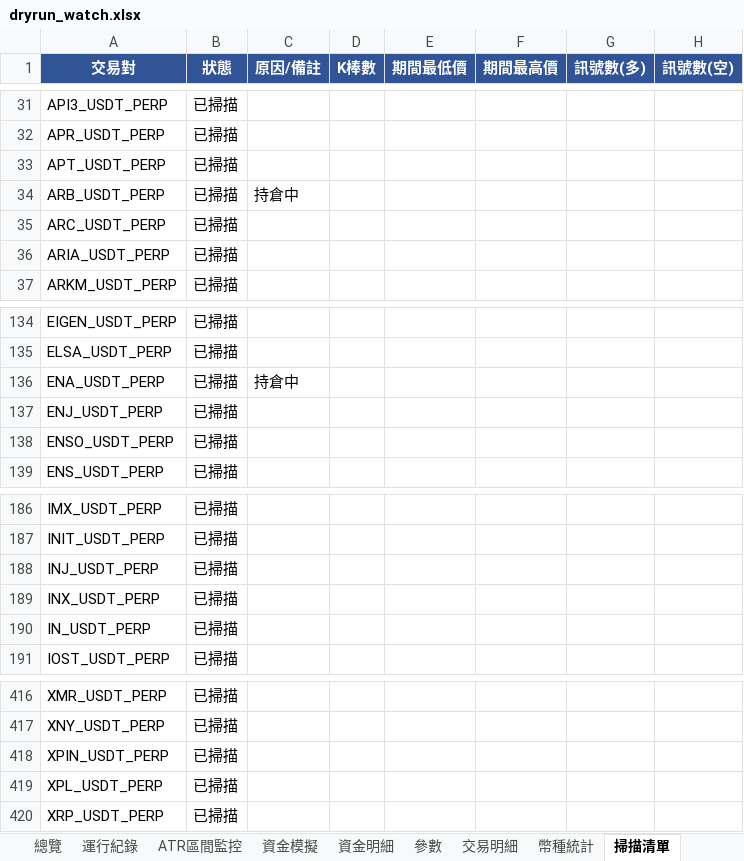
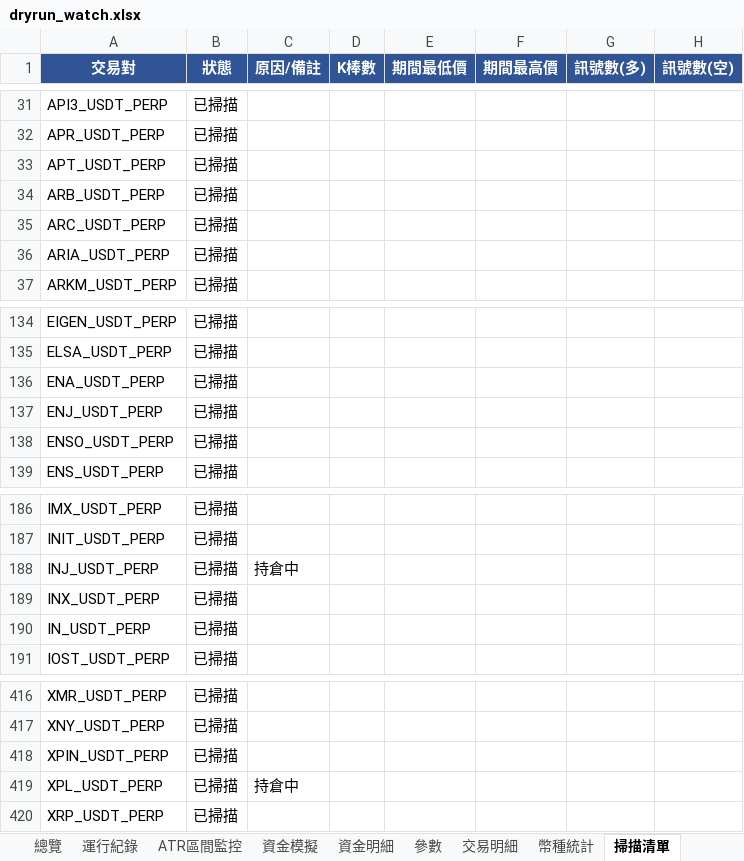
Before and after one commit to timzen43210/Crypto_Trader, an Excel workbook: output/dryrun_watch.xlsx, sheet 掃描清單, drawn as a sheet; only a part is shown, gaps mark what is left out; values as stored, in another font and other column widths than the file's, no borders; the diff names each change by its address in the sheet, - before the commit and + after, or states it on an @@ line.

```diff
--- a/output/dryrun_watch.xlsx (sheet 掃描清單)
+++ b/output/dryrun_watch.xlsx (sheet 掃描清單)
-C34 (原因/備註): 持倉中
+C34 (原因/備註): (empty)
-C136 (原因/備註): 持倉中
+C136 (原因/備註): (empty)
-C188 (原因/備註): (empty)
+C188 (原因/備註): 持倉中
-C419 (原因/備註): (empty)
+C419 (原因/備註): 持倉中
```
Also changed, not shown: sheet 幣種統計, sheet 資金明細, sheet 交易明細, sheet 總覽, sheet 資金模擬, sheet 運行紀錄, 2 more sheets, charts or pictures, output/dryrun_rev.xlsx, output/dryrun_rev_wide.xlsx, 5 other files.
